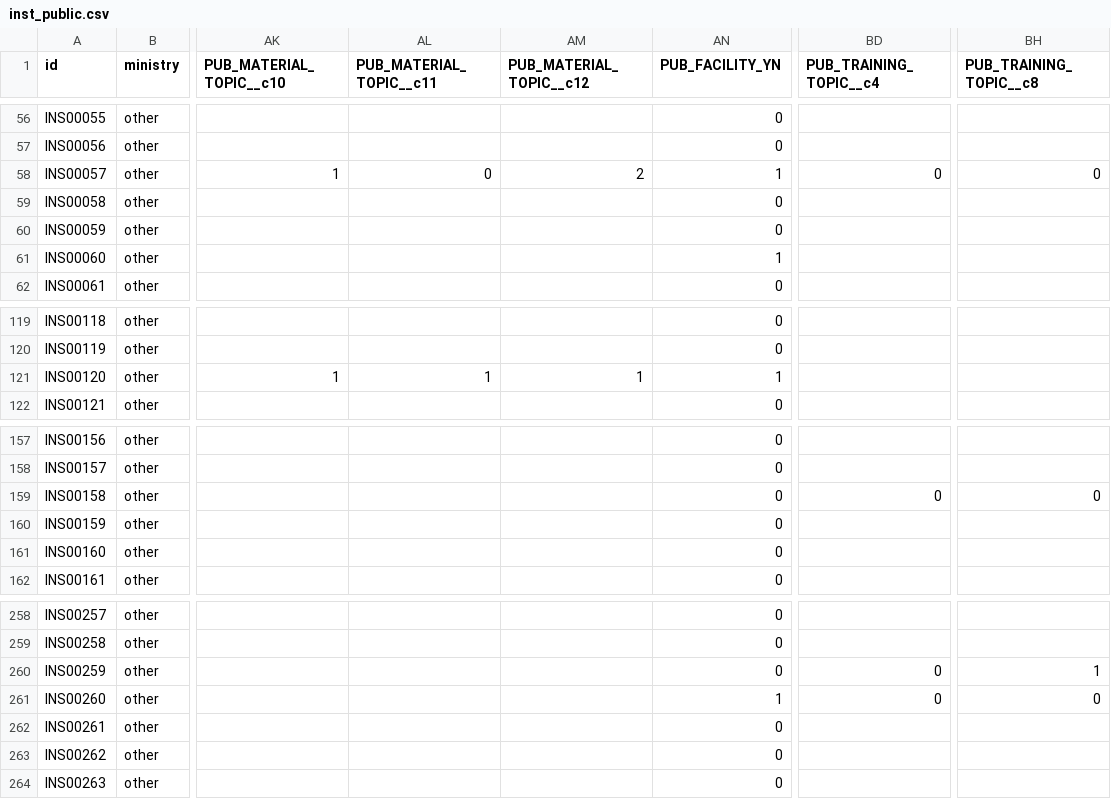
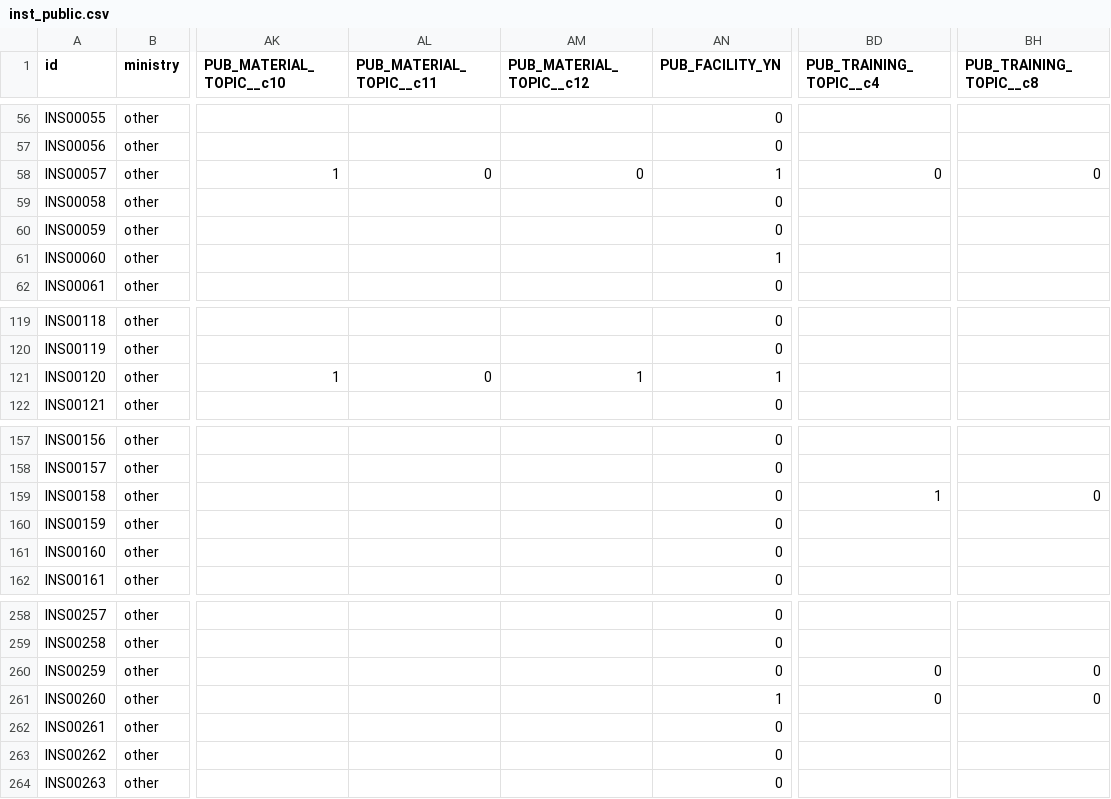
Before and after one commit to Raph-Alpaca/eco-dashboard, a CSV file: data/synthetic/inst_public.csv, drawn as a sheet; only a part is shown, gaps mark what is left out; the diff covers the shown part only; the diff names each change by its address in the sheet, - before the commit and + after, or states it on an @@ line.

```diff
--- a/data/synthetic/inst_public.csv
+++ b/data/synthetic/inst_public.csv
-AM58 (PUB_MATERIAL_TOPIC__c12): 2
+AM58 (PUB_MATERIAL_TOPIC__c12): 0
-AL121 (PUB_MATERIAL_TOPIC__c11): 1
+AL121 (PUB_MATERIAL_TOPIC__c11): 0
-BD159 (PUB_TRAINING_TOPIC__c4): 0
+BD159 (PUB_TRAINING_TOPIC__c4): 1
-BH260 (PUB_TRAINING_TOPIC__c8): 1
+BH260 (PUB_TRAINING_TOPIC__c8): 0
```
Also changed, not shown: 20 edited cells elsewhere in this file, data/synthetic/inst_early.csv, data/synthetic/inst_social.csv, 55 other files.
